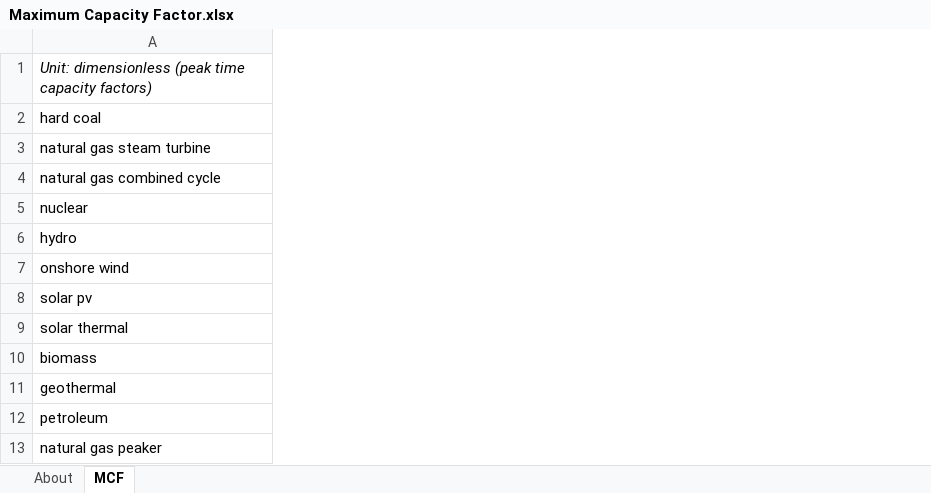
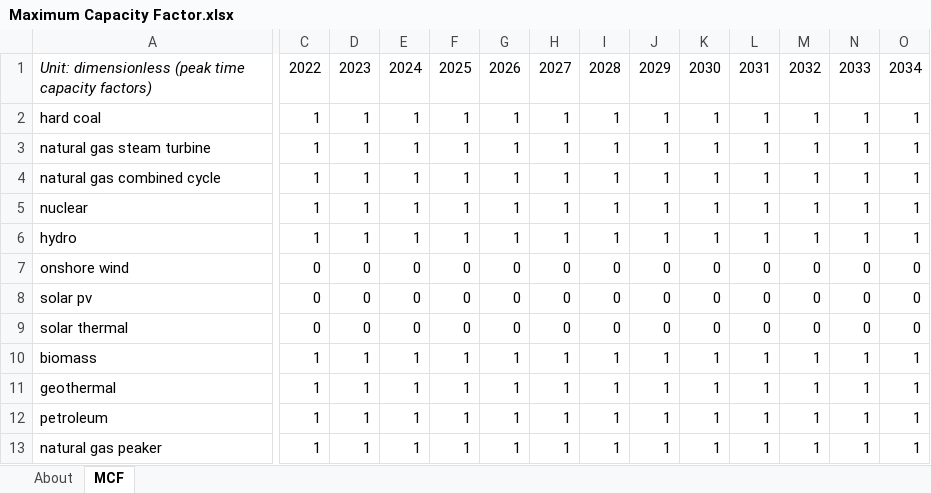
Before and after one commit to EnergyInnovation/eps-iowa, an Excel workbook: InputData/elec/MCF/Maximum Capacity Factor.xlsx, sheet MCF, drawn as a sheet; only a part is shown, gaps mark what is left out; values as stored, in another font and other column widths than the file's, no borders; the diff covers the shown part only; the diff names each change by its address in the sheet, - before the commit and + after, or states it on an @@ line.

```diff
--- a/InputData/elec/MCF/Maximum Capacity Factor.xlsx (sheet MCF)
+++ b/InputData/elec/MCF/Maximum Capacity Factor.xlsx (sheet MCF)
+column C, rows 1-13: 2022 | 1 | 1 | 1 | 1 | 1 | 0 | 0 | 0 | 1 | 1 | 1 | 1
+column D, rows 1-13: 2023 | 1 | 1 | 1 | 1 | 1 | 0 | 0 | 0 | 1 | 1 | 1 | 1
+column E, rows 1-13: 2024 | 1 | 1 | 1 | 1 | 1 | 0 | 0 | 0 | 1 | 1 | 1 | 1
+column F, rows 1-13: 2025 | 1 | 1 | 1 | 1 | 1 | 0 | 0 | 0 | 1 | 1 | 1 | 1
+column G, rows 1-13: 2026 | 1 | 1 | 1 | 1 | 1 | 0 | 0 | 0 | 1 | 1 | 1 | 1
+column H, rows 1-13: 2027 | 1 | 1 | 1 | 1 | 1 | 0 | 0 | 0 | 1 | 1 | 1 | 1
+column I, rows 1-13: 2028 | 1 | 1 | 1 | 1 | 1 | 0 | 0 | 0 | 1 | 1 | 1 | 1
+column J, rows 1-13: 2029 | 1 | 1 | 1 | 1 | 1 | 0 | 0 | 0 | 1 | 1 | 1 | 1
+column K, rows 1-13: 2030 | 1 | 1 | 1 | 1 | 1 | 0 | 0 | 0 | 1 | 1 | 1 | 1
+column L, rows 1-13: 2031 | 1 | 1 | 1 | 1 | 1 | 0 | 0 | 0 | 1 | 1 | 1 | 1
+column M, rows 1-13: 2032 | 1 | 1 | 1 | 1 | 1 | 0 | 0 | 0 | 1 | 1 | 1 | 1
+column N, rows 1-13: 2033 | 1 | 1 | 1 | 1 | 1 | 0 | 0 | 0 | 1 | 1 | 1 | 1
+column O, rows 1-13: 2034 | 1 | 1 | 1 | 1 | 1 | 0 | 0 | 0 | 1 | 1 | 1 | 1
```
Also changed, not shown: 16 added columns and 1 edited cell elsewhere in this sheet, sheet About, InputData/ctrl-settings/BESHFoFRV/Boolean Elec Suppliers Have Foresight of Future RPS Values.xlsx, InputData/elec/DPbES/Dispatch Priority by Elec Source.xlsx, 51 other files.
